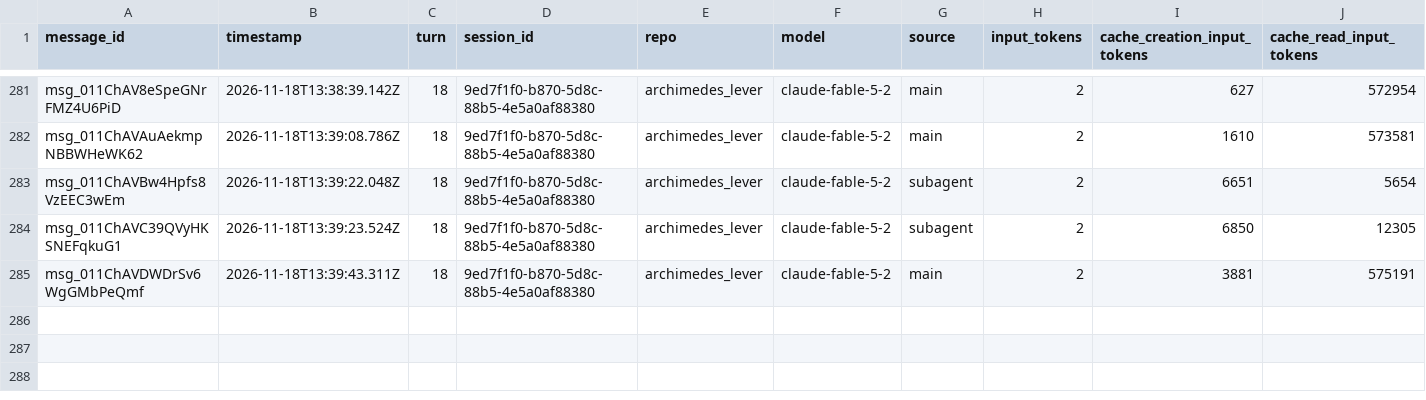
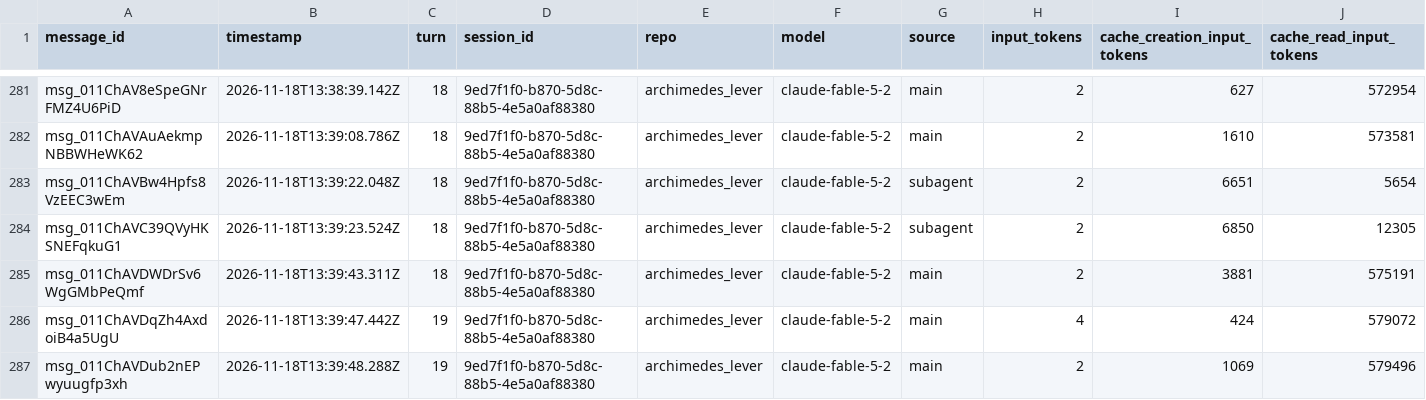
Before and after one commit to rhope-ops/archimedes_lever, a CSV file: sessions/9ed7f1f0-b870-5d8c-88b5-4e5a0af88380.csv, drawn as a sheet; only a part is shown, gaps mark what is left out; rows hold the shown columns only; the diff names each change by its address in the sheet, - before the commit and + after, or states it on an @@ line.

```diff
--- a/sessions/9ed7f1f0-b870-5d8c-88b5-4e5a0af88380.csv
+++ b/sessions/9ed7f1f0-b870-5d8c-88b5-4e5a0af88380.csv
+row 286: msg_011ChAVDqZh4AxdoiB4a5UgU | 2026-11-18T13:39:47.442Z | 19 | 9ed7f1f0-b870-5d8c-88b5-4e5a0af88380 | archimedes_lever | claude-fable-5-2 | main | 4 | 424 | 579072
+row 287: msg_011ChAVDub2nEPwyuugfp3xh | 2026-11-18T13:39:48.288Z | 19 | 9ed7f1f0-b870-5d8c-88b5-4e5a0af88380 | archimedes_lever | claude-fable-5-2 | main | 2 | 1069 | 579496
```
